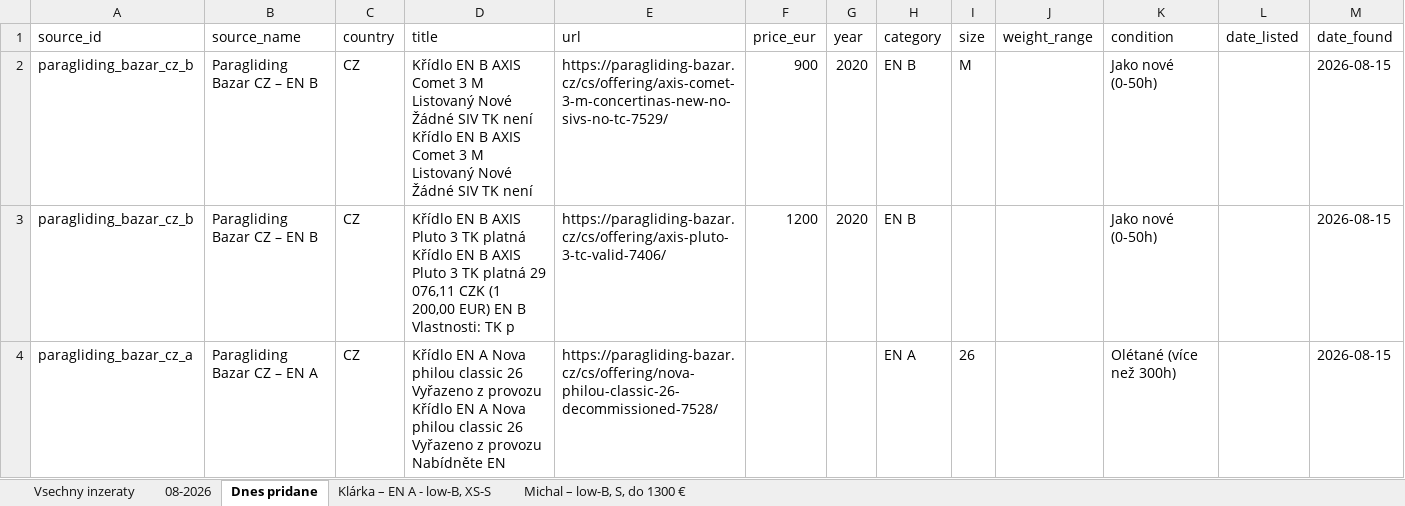
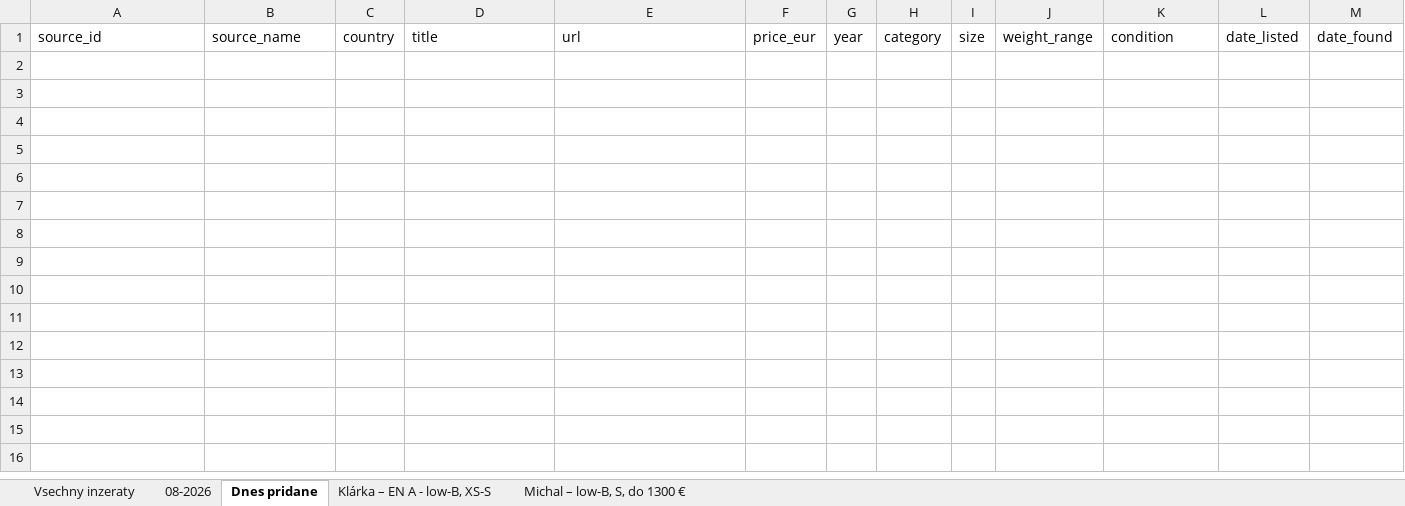
Before and after one commit to zimmema3/paragliding, an Excel workbook: data/bazar_watcher/listings.xlsx, sheet Dnes pridane, drawn as a sheet; values as stored, in another font and other column widths than the file's, no borders; the diff names each change by its address in the sheet, - before the commit and + after, or states it on an @@ line.

```diff
--- a/data/bazar_watcher/listings.xlsx (sheet Dnes pridane)
+++ b/data/bazar_watcher/listings.xlsx (sheet Dnes pridane)
-row 2: paragliding_bazar_cz_b | Paragliding Bazar CZ – EN B | CZ | Křídlo EN B AXIS Comet 3 M Listovaný Nové Žádné SIV TK není Křídlo EN B AXIS Comet 3 M Listovaný Nové Žádné SIV TK není | https://paragliding-bazar.cz/cs/offering/axis-comet-3-m-concertinas-new-no-sivs-no-tc-7529/ | 900 | 2020 | EN B | M |  | Jako nové (0-50h) |  | 2026-08-15
-row 3: paragliding_bazar_cz_b | Paragliding Bazar CZ – EN B | CZ | Křídlo EN B AXIS Pluto 3 TK platná Křídlo EN B AXIS Pluto 3 TK platná 29 076,11 CZK (1 200,00 EUR) EN B Vlastnosti: TK p | https://paragliding-bazar.cz/cs/offering/axis-pluto-3-tc-valid-7406/ | 1200 | 2020 | EN B |  |  | Jako nové (0-50h) |  | 2026-08-15
-row 4: paragliding_bazar_cz_a | Paragliding Bazar CZ – EN A | CZ | Křídlo EN A Nova philou classic 26 Vyřazeno z provozu Křídlo EN A Nova philou classic 26 Vyřazeno z provozu Nabídněte EN | https://paragliding-bazar.cz/cs/offering/nova-philou-classic-26-decommissioned-7528/ |  |  | EN A | 26 |  | Olétané (více než 300h) |  | 2026-08-15
```
Also changed, not shown: sheet Klárka – EN A - low-B, XS-S, sheet Michal – low-B, S, do 1300 €, sheet 08-2026, sheet Vsechny inzeraty.
